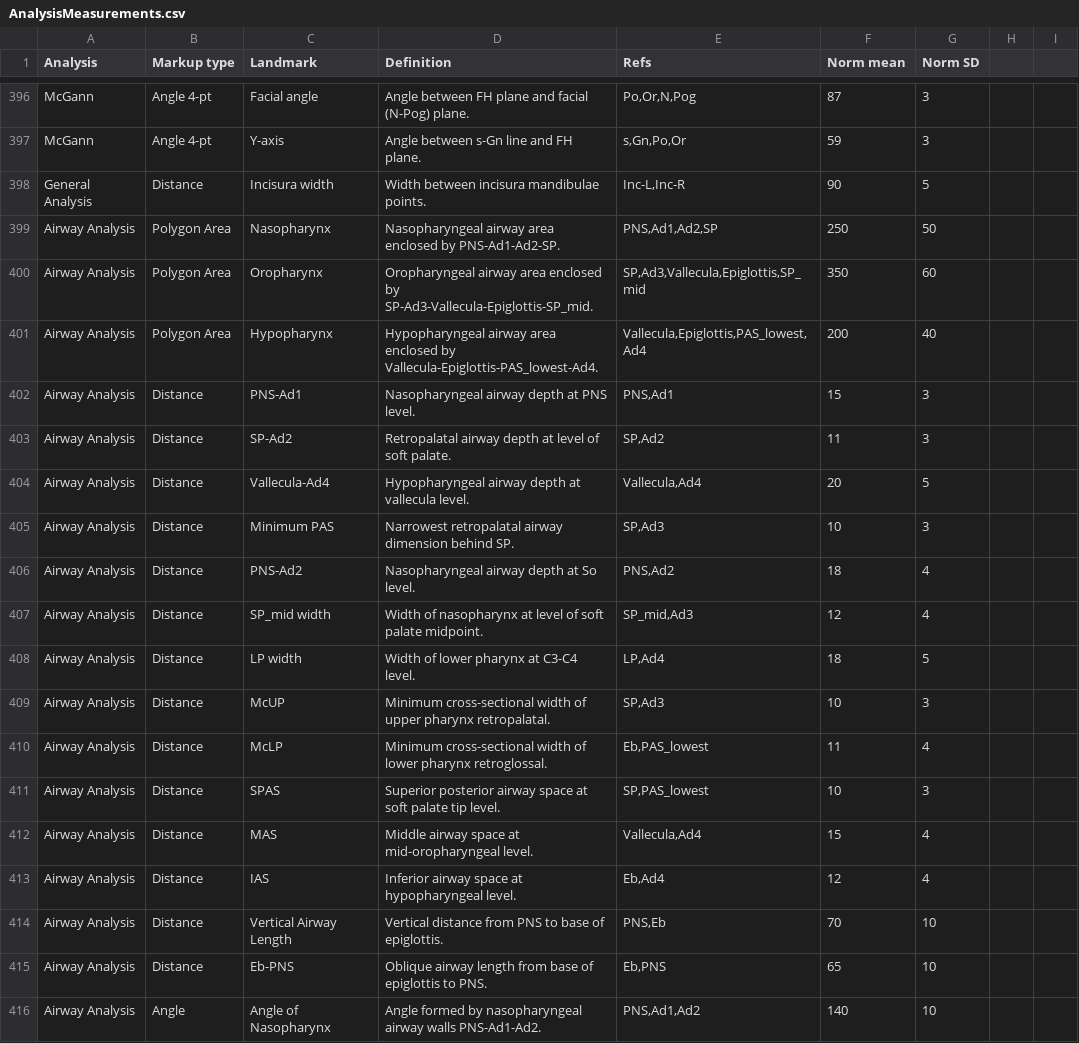
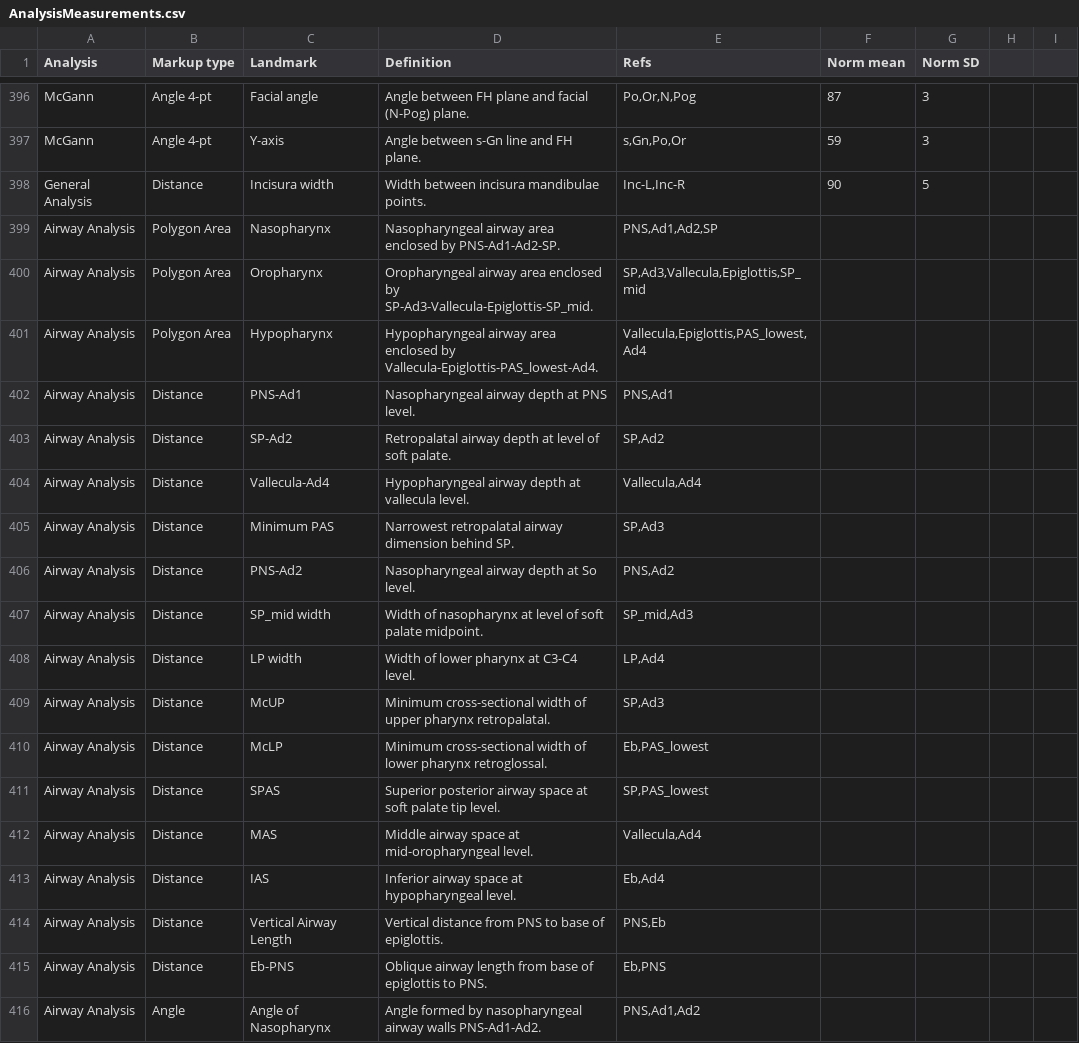
Before and after one commit to Muhammad-Nabeel-Sh/CephalometryStudio, a CSV file: Data/AnalysisMeasurements.csv, drawn as a sheet; only a part is shown, gaps mark what is left out; the diff covers the shown part only.

```diff
--- a/Data/AnalysisMeasurements.csv
+++ b/Data/AnalysisMeasurements.csv
@@ -398,19 +398,19 @@ McGann,Angle 4-pt,Y-axis,Angle between s-Gn line and FH plane.,"s,Gn,Po,Or",59,3
 General Analysis,Distance,Incisura width,Width between incisura mandibulae points.,"Inc-L,Inc-R",90,5
-Airway Analysis,Polygon Area,Nasopharynx,Nasopharyngeal airway area enclosed by PNS-Ad1-Ad2-SP.,"PNS,Ad1,Ad2,SP",250,50
-Airway Analysis,Polygon Area,Oropharynx,Oropharyngeal airway area enclosed by SP-Ad3-Vallecula-Epiglottis-SP_mid.,"SP,Ad3,Vallecula,Epiglottis,SP_mid",350,60
-Airway Analysis,Polygon Area,Hypopharynx,Hypopharyngeal airway area enclosed by Vallecula-Epiglottis-PAS_lowest-Ad4.,"Vallecula,Epiglottis,PAS_lowest,Ad4",200,40
-Airway Analysis,Distance,PNS-Ad1,Nasopharyngeal airway depth at PNS level.,"PNS,Ad1",15,3
-Airway Analysis,Distance,SP-Ad2,Retropalatal airway depth at level of soft palate.,"SP,Ad2",11,3
-Airway Analysis,Distance,Vallecula-Ad4,Hypopharyngeal airway depth at vallecula level.,"Vallecula,Ad4",20,5
-Airway Analysis,Distance,Minimum PAS,Narrowest retropalatal airway dimension behind SP.,"SP,Ad3",10,3
-Airway Analysis,Distance,PNS-Ad2,Nasopharyngeal airway depth at So level.,"PNS,Ad2",18,4
-Airway Analysis,Distance,SP_mid width,Width of nasopharynx at level of soft palate midpoint.,"SP_mid,Ad3",12,4
-Airway Analysis,Distance,LP width,Width of lower pharynx at C3-C4 level.,"LP,Ad4",18,5
-Airway Analysis,Distance,McUP,Minimum cross-sectional width of upper pharynx retropalatal.,"SP,Ad3",10,3
-Airway Analysis,Distance,McLP,Minimum cross-sectional width of lower pharynx retroglossal.,"Eb,PAS_lowest",11,4
-Airway Analysis,Distance,SPAS,Superior posterior airway space at soft palate tip level.,"SP,PAS_lowest",10,3
-Airway Analysis,Distance,MAS,Middle airway space at mid-oropharyngeal level.,"Vallecula,Ad4",15,4
-Airway Analysis,Distance,IAS,Inferior airway space at hypopharyngeal level.,"Eb,Ad4",12,4
-Airway Analysis,Distance,Vertical Airway Length,Vertical distance from PNS to base of epiglottis.,"PNS,Eb",70,10
-Airway Analysis,Distance,Eb-PNS,Oblique airway length from base of epiglottis to PNS.,"Eb,PNS",65,10
-Airway Analysis,Angle,Angle of Nasopharynx,Angle formed by nasopharyngeal airway walls PNS-Ad1-Ad2.,"PNS,Ad1,Ad2",140,10
+Airway Analysis,Polygon Area,Nasopharynx,Nasopharyngeal airway area enclosed by PNS-Ad1-Ad2-SP.,"PNS,Ad1,Ad2,SP",,
+Airway Analysis,Polygon Area,Oropharynx,Oropharyngeal airway area enclosed by SP-Ad3-Vallecula-Epiglottis-SP_mid.,"SP,Ad3,Vallecula,Epiglottis,SP_mid",,
+Airway Analysis,Polygon Area,Hypopharynx,Hypopharyngeal airway area enclosed by Vallecula-Epiglottis-PAS_lowest-Ad4.,"Vallecula,Epiglottis,PAS_lowest,Ad4",,
+Airway Analysis,Distance,PNS-Ad1,Nasopharyngeal airway depth at PNS level.,"PNS,Ad1",,
+Airway Analysis,Distance,SP-Ad2,Retropalatal airway depth at level of soft palate.,"SP,Ad2",,
+Airway Analysis,Distance,Vallecula-Ad4,Hypopharyngeal airway depth at vallecula level.,"Vallecula,Ad4",,
+Airway Analysis,Distance,Minimum PAS,Narrowest retropalatal airway dimension behind SP.,"SP,Ad3",,
+Airway Analysis,Distance,PNS-Ad2,Nasopharyngeal airway depth at So level.,"PNS,Ad2",,
+Airway Analysis,Distance,SP_mid width,Width of nasopharynx at level of soft palate midpoint.,"SP_mid,Ad3",,
+Airway Analysis,Distance,LP width,Width of lower pharynx at C3-C4 level.,"LP,Ad4",,
+Airway Analysis,Distance,McUP,Minimum cross-sectional width of upper pharynx retropalatal.,"SP,Ad3",,
+Airway Analysis,Distance,McLP,Minimum cross-sectional width of lower pharynx retroglossal.,"Eb,PAS_lowest",,
+Airway Analysis,Distance,SPAS,Superior posterior airway space at soft palate tip level.,"SP,PAS_lowest",,
+Airway Analysis,Distance,MAS,Middle airway space at mid-oropharyngeal level.,"Vallecula,Ad4",,
+Airway Analysis,Distance,IAS,Inferior airway space at hypopharyngeal level.,"Eb,Ad4",,
+Airway Analysis,Distance,Vertical Airway Length,Vertical distance from PNS to base of epiglottis.,"PNS,Eb",,
+Airway Analysis,Distance,Eb-PNS,Oblique airway length from base of epiglottis to PNS.,"Eb,PNS",,
+Airway Analysis,Angle,Angle of Nasopharynx,Angle formed by nasopharyngeal airway walls PNS-Ad1-Ad2.,"PNS,Ad1,Ad2",,
```
Also changed, not shown: 2 edited cells elsewhere in this file, Data/Airway.csv, 23 other files.
